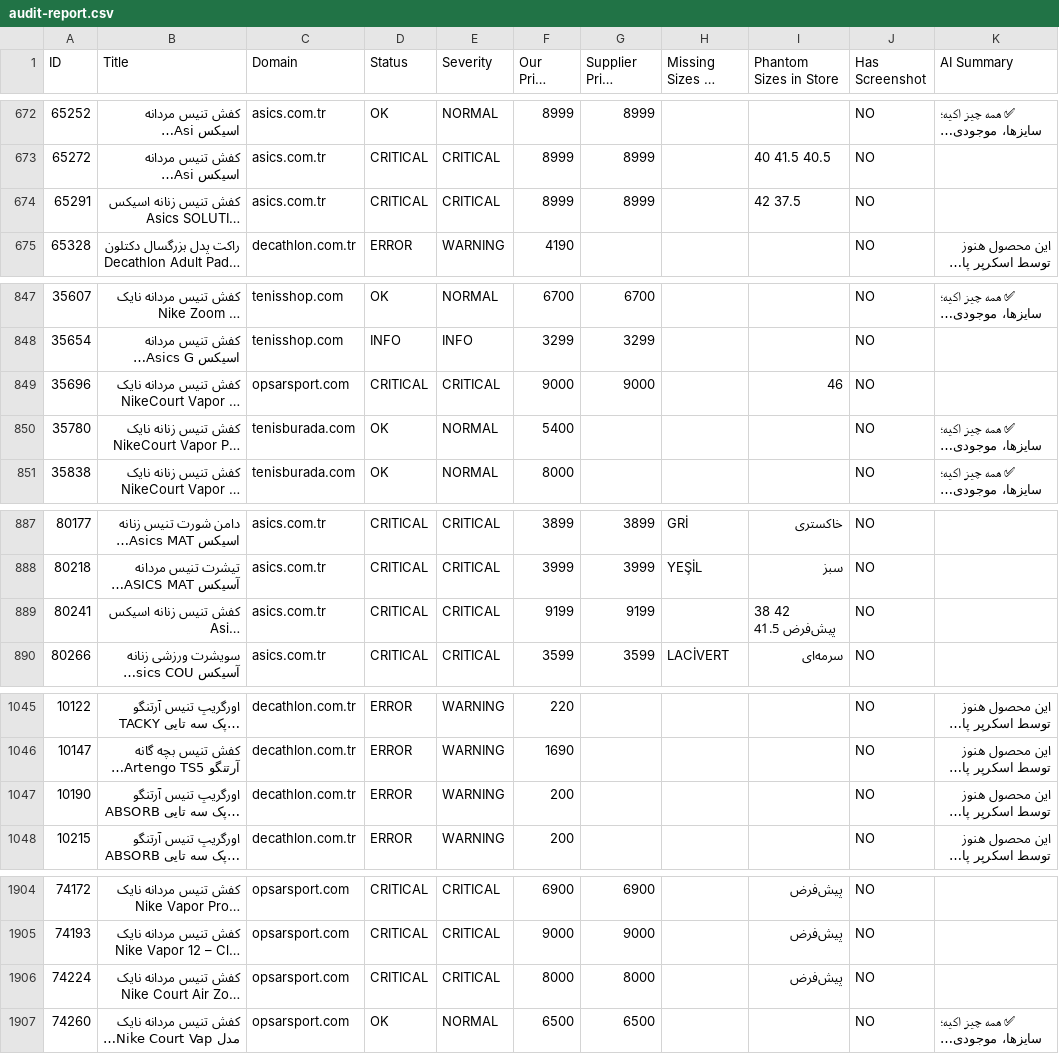
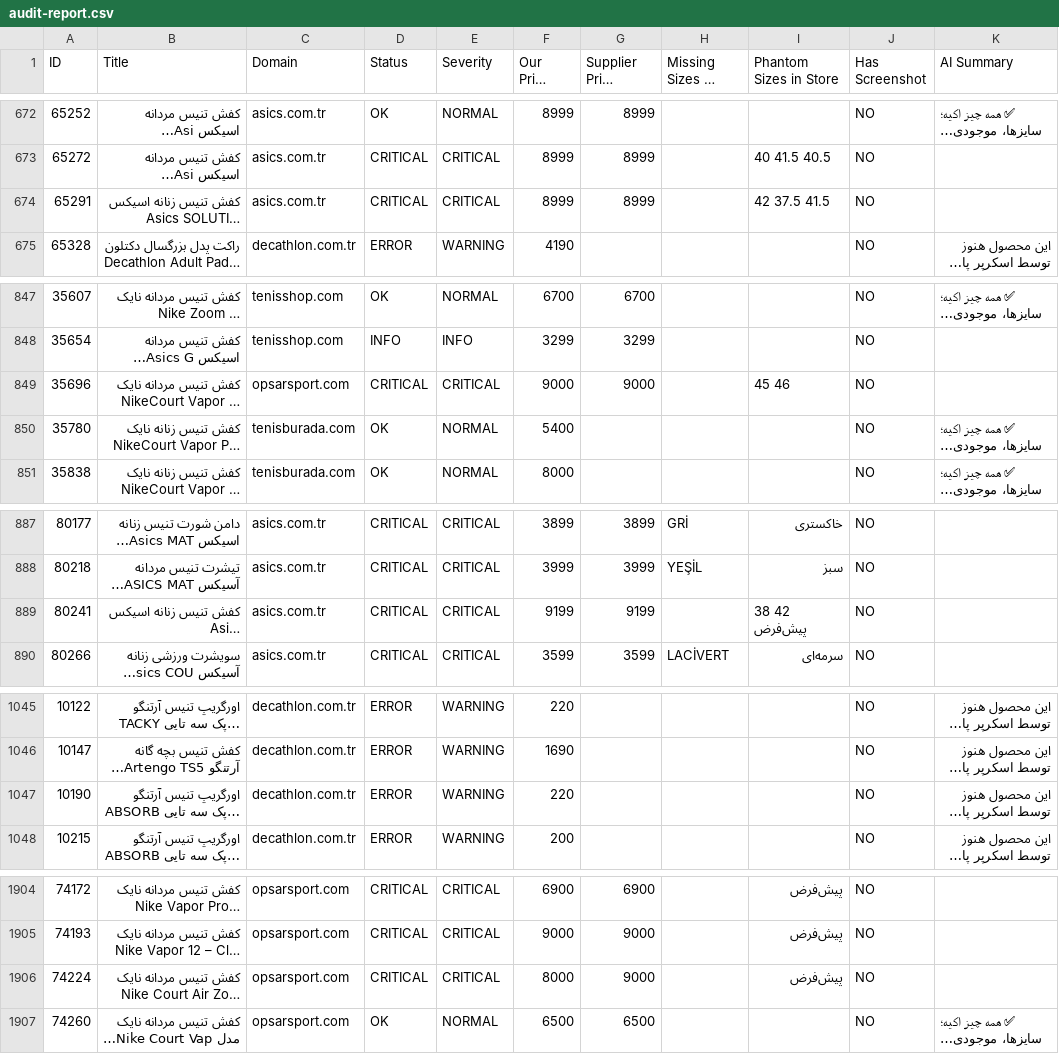
Before and after one commit to mehranyavari/woocommerce-stock-scraper, a CSV file: output/audit-report.csv, drawn as a sheet; only a part is shown, gaps mark what is left out; long unchanged cells end in …; the diff covers the shown part only; the diff names each change by its address in the sheet, - before the commit and + after, or states it on an @@ line.

```diff
--- a/output/audit-report.csv
+++ b/output/audit-report.csv
-I674 (Phantom Sizes in Store): 42 37.5
+I674 (Phantom Sizes in Store): 42 37.5 41.5
-I849 (Phantom Sizes in Store): 46
+I849 (Phantom Sizes in Store): 45 46
-I889 (Phantom Sizes in Store): 38 42 پیش‌فرض 41.5
+I889 (Phantom Sizes in Store): 38 42 پیش‌فرض
-F1047 (Our Price (TRY)): 200
+F1047 (Our Price (TRY)): 220
-G1906 (Supplier Price (TRY)): 8000
+G1906 (Supplier Price (TRY)): 9000
```
Also changed, not shown: 59 edited cells elsewhere in this file, 17 other files.
